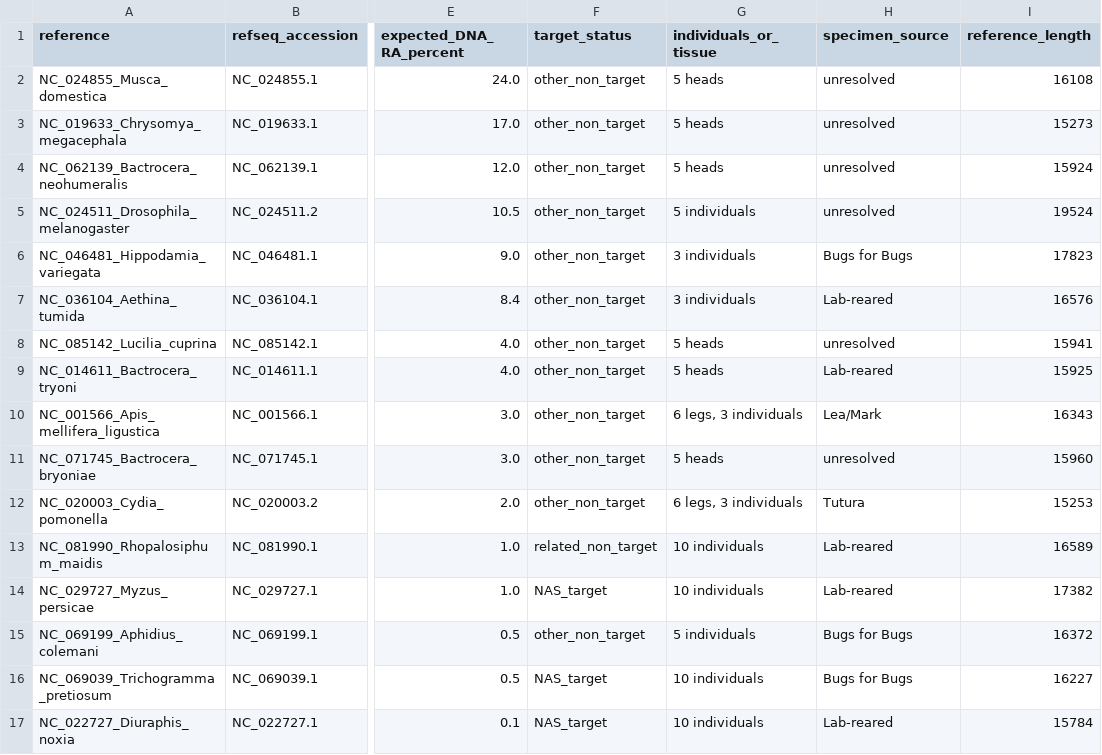
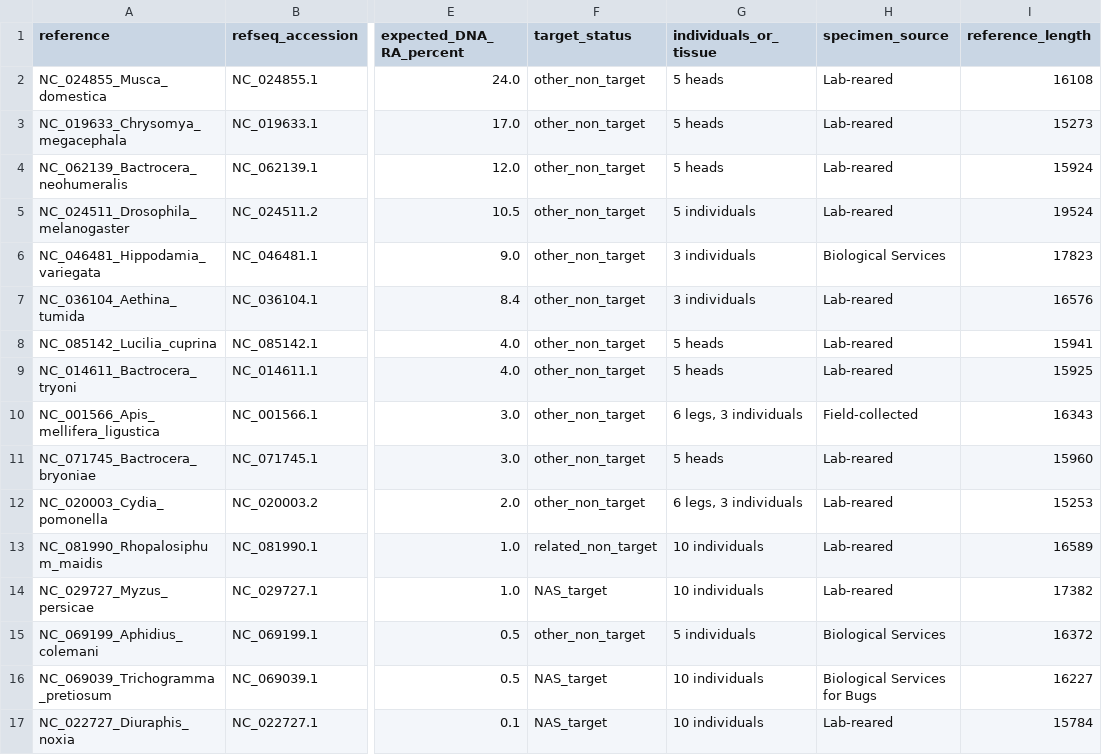
Before and after one commit to lab-rat-luc/NAS_mock_community_manuscript, a TSV file: metadata/reference_manifest.tsv, drawn as a sheet; only a part is shown, gaps mark what is left out; the diff names each change by its address in the sheet, - before the commit and + after, or states it on an @@ line.

Commit message:
Update reference_manifest.tsv

```diff
--- a/metadata/reference_manifest.tsv
+++ b/metadata/reference_manifest.tsv
-H2:H5 (specimen_source): unresolved
+H2:H5 (specimen_source): Lab-reared
-H6 (specimen_source): Bugs for Bugs
+H6 (specimen_source): Biological Services
-H8 (specimen_source): unresolved
+H8 (specimen_source): Lab-reared
-H10 (specimen_source): Lea/Mark
+H10 (specimen_source): Field-collected
-H11 (specimen_source): unresolved
+H11 (specimen_source): Lab-reared
-H12 (specimen_source): Tutura
+H12 (specimen_source): Lab-reared
-H15 (specimen_source): Bugs for Bugs
+H15 (specimen_source): Biological Services
-H16 (specimen_source): Bugs for Bugs
+H16 (specimen_source): Biological Services for Bugs
```
